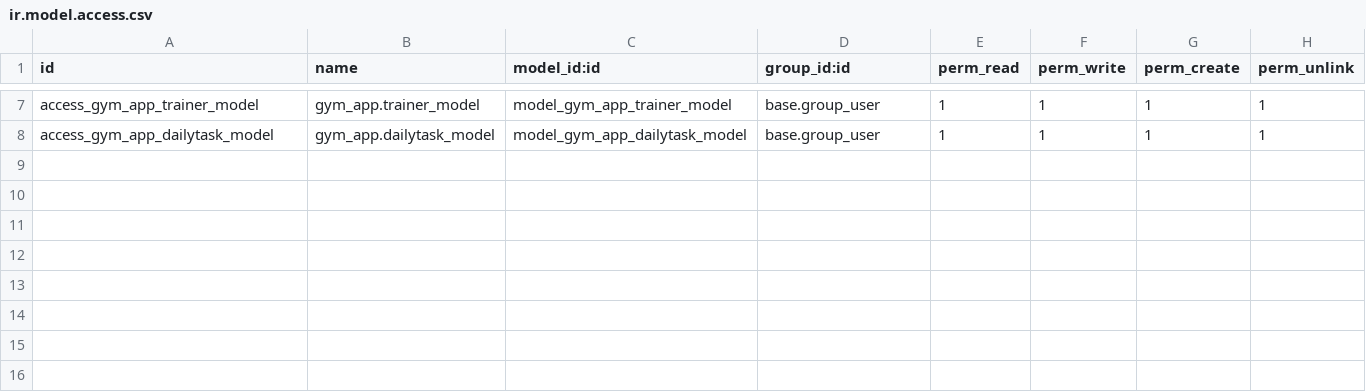
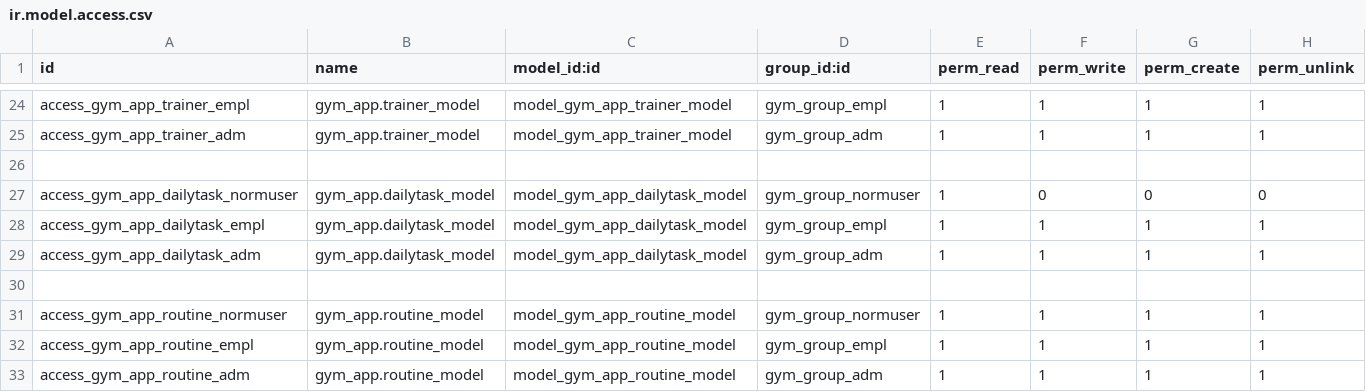
Before and after one commit to Angel-Saez-Gonzalez/Gym_app, a CSV file: security/ir.model.access.csv, drawn as a sheet; only a part is shown, gaps mark what is left out; addresses are those after the commit; the diff covers the shown part only; the diff names each change by its address in the sheet, - before the commit and + after, or states it on an @@ line.

```diff
--- a/security/ir.model.access.csv
+++ b/security/ir.model.access.csv
-A24 (id): access_gym_app_trainer_model
+A24 (id): access_gym_app_trainer_empl
-D24 (group_id:id): base.group_user
+D24 (group_id:id): gym_group_empl
+row 25: access_gym_app_trainer_adm | gym_app.trainer_model | model_gym_app_trainer_model | gym_group_adm | 1 | 1 | 1 | 1
+row 26: (empty)
+row 27: access_gym_app_dailytask_normuser | gym_app.dailytask_model | model_gym_app_dailytask_model | gym_group_normuser | 1 | 0 | 0 | 0
-A28 (id): access_gym_app_dailytask_model
+A28 (id): access_gym_app_dailytask_empl
-D28 (group_id:id): base.group_user
+D28 (group_id:id): gym_group_empl
+row 29: access_gym_app_dailytask_adm | gym_app.dailytask_model | model_gym_app_dailytask_model | gym_group_adm | 1 | 1 | 1 | 1
+row 30: (empty)
+row 31: access_gym_app_routine_normuser | gym_app.routine_model | model_gym_app_routine_model | gym_group_normuser | 1 | 1 | 1 | 1
+row 32: access_gym_app_routine_empl | gym_app.routine_model | model_gym_app_routine_model | gym_group_empl | 1 | 1 | 1 | 1
+row 33: access_gym_app_routine_adm | gym_app.routine_model | model_gym_app_routine_model | gym_group_adm | 1 | 1 | 1 | 1
```
Also changed, not shown: 17 added rows and 10 edited cells elsewhere in this file, 18 other files.
